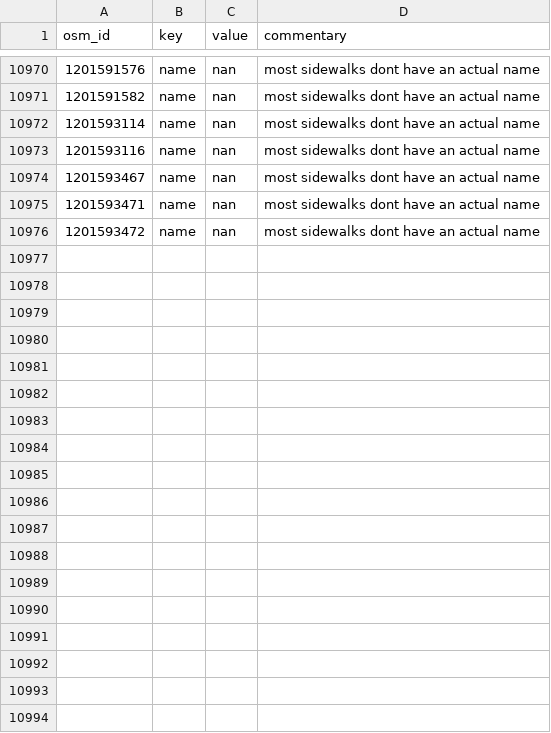
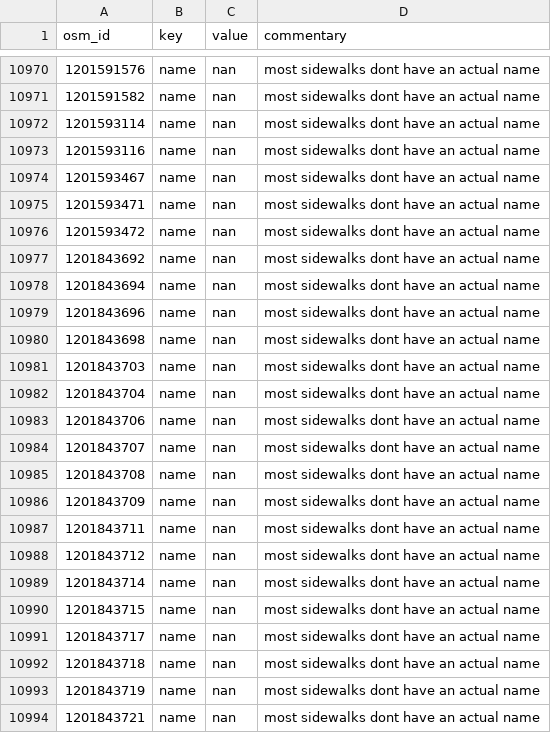
Before and after one commit to opensidewalkmap/lima, a CSV file: quality_check/tables/uncanny_keys_sidewalks.csv, drawn as a sheet; only a part is shown, gaps mark what is left out.

```diff
--- a/quality_check/tables/uncanny_keys_sidewalks.csv
+++ b/quality_check/tables/uncanny_keys_sidewalks.csv
@@ -10976 +10976,19 @@ osm_id,key,value,commentary
 1201593472,name,nan,most sidewalks dont have an actual name
+1201843692,name,nan,most sidewalks dont have an actual name
+1201843694,name,nan,most sidewalks dont have an actual name
+1201843696,name,nan,most sidewalks dont have an actual name
+1201843698,name,nan,most sidewalks dont have an actual name
+1201843703,name,nan,most sidewalks dont have an actual name
+1201843704,name,nan,most sidewalks dont have an actual name
+1201843706,name,nan,most sidewalks dont have an actual name
+1201843707,name,nan,most sidewalks dont have an actual name
+1201843708,name,nan,most sidewalks dont have an actual name
+1201843709,name,nan,most sidewalks dont have an actual name
+1201843711,name,nan,most sidewalks dont have an actual name
+1201843712,name,nan,most sidewalks dont have an actual name
+1201843714,name,nan,most sidewalks dont have an actual name
+1201843715,name,nan,most sidewalks dont have an actual name
+1201843717,name,nan,most sidewalks dont have an actual name
+1201843718,name,nan,most sidewalks dont have an actual name
+1201843719,name,nan,most sidewalks dont have an actual name
+1201843721,name,nan,most sidewalks dont have an actual name
```
Also changed, not shown: quality_check/tables/improper_keys_crossings.csv, quality_check/tables/improper_keys_sidewalks.csv, 28 other files.
